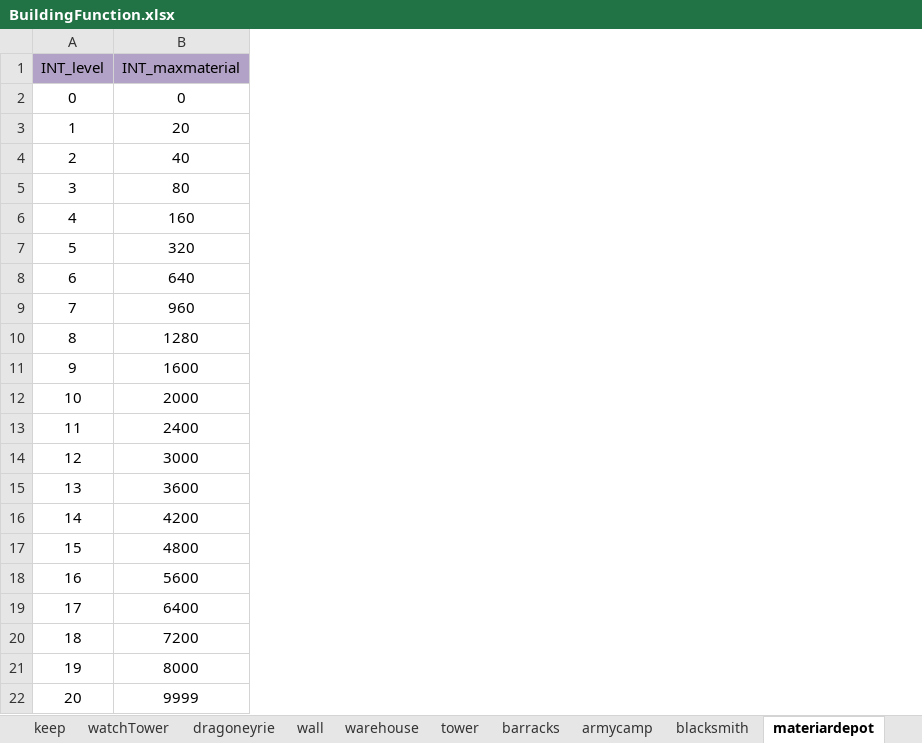
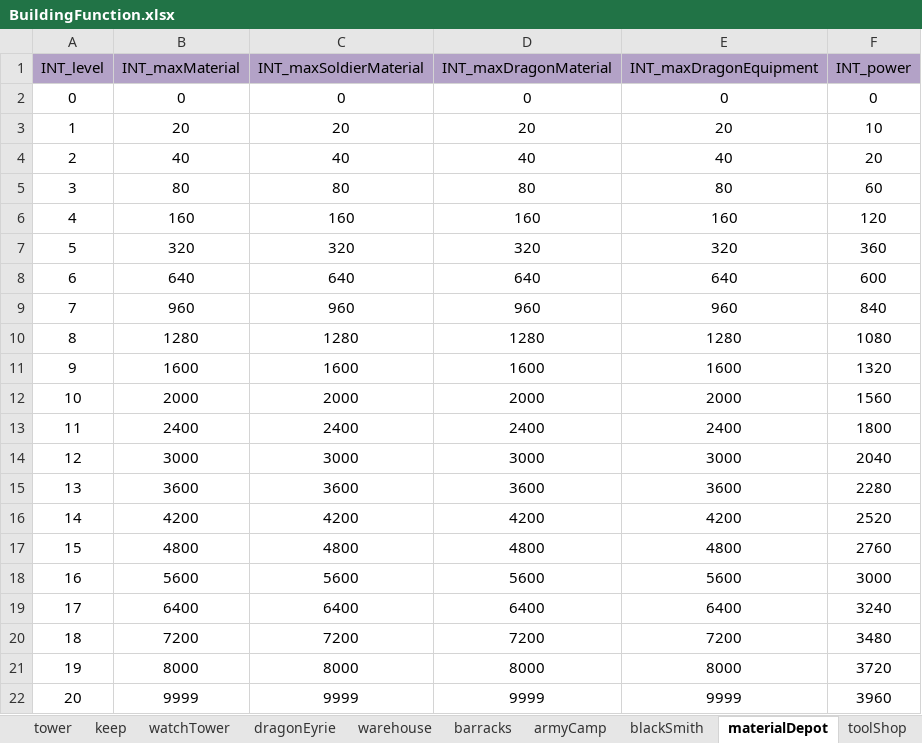
Before and after one commit to ModunZhang/kod_docs, an Excel workbook: datas/shared/BuildingFunction.xlsx, sheet materialDepot, drawn as a sheet; values as stored, in another font and other column widths than the file's, no borders; the diff names each change by its address in the sheet, - before the commit and + after, or states it on an @@ line.

```diff
--- a/datas/shared/BuildingFunction.xlsx (sheet materialDepot)
+++ b/datas/shared/BuildingFunction.xlsx (sheet materialDepot)
-sheet tab: dragoneyrie
+sheet tab: dragonEyrie
-sheet tab: armycamp
+sheet tab: armyCamp
-sheet tab: blacksmith
+sheet tab: blackSmith
-sheet tab: materiardepot
+sheet tab: materialDepot
@@ sheet tab order changed: tower | keep | watchTower | dragonEyrie | warehouse | barracks | armyCamp | blackSmith | materialDepot | toolShop @@
+column C (INT_maxSoldierMaterial), rows 2-22: 0 | 20 | 40 | 80 | 160 | 320 | 640 | 960 | 1280 | 1600 | 2000 | 2400 | 3000 | 3600 | 4200 | 4800 | 5600 | 6400 | 7200 | 8000 | 9999
+column D (INT_maxDragonMaterial), rows 2-22: 0 | 20 | 40 | 80 | 160 | 320 | 640 | 960 | 1280 | 1600 | 2000 | 2400 | 3000 | 3600 | 4200 | 4800 | 5600 | 6400 | 7200 | 8000 | 9999
+column E (INT_maxDragonEquipment), rows 2-22: 0 | 20 | 40 | 80 | 160 | 320 | 640 | 960 | 1280 | 1600 | 2000 | 2400 | 3000 | 3600 | 4200 | 4800 | 5600 | 6400 | 7200 | 8000 | 9999
+column F (INT_power), rows 2-22: 0 | 10 | 20 | 60 | 120 | 360 | 600 | 840 | 1080 | 1320 | 1560 | 1800 | 2040 | 2280 | 2520 | 2760 | 3000 | 3240 | 3480 | 3720 | 3960
-B1: INT_maxmaterial
+B1: INT_maxMaterial
```
Also changed, not shown: sheet townHall, sheet toolShop, sheet mill, sheet foundry, sheet stoneMason, sheet lumbermill, 17 more sheets, other sheet tabs, datas/shared/BuildingLevelUp.xlsx, datas/shared/Buildings.xlsx, 13 other files.
